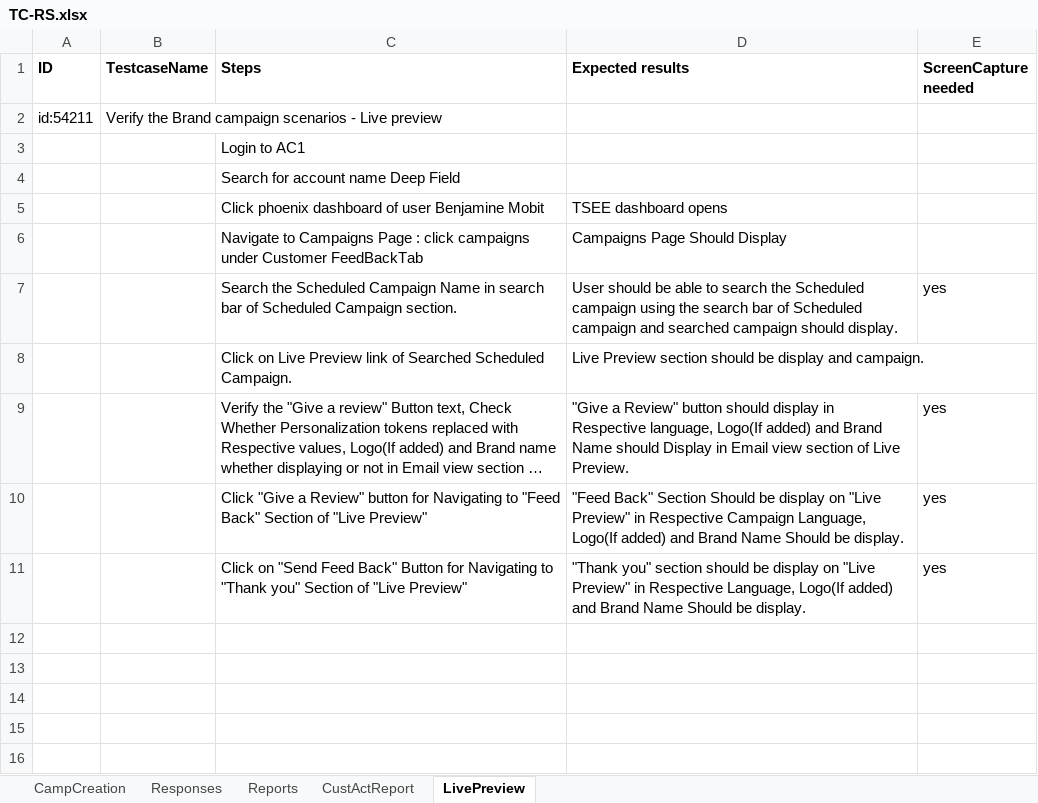
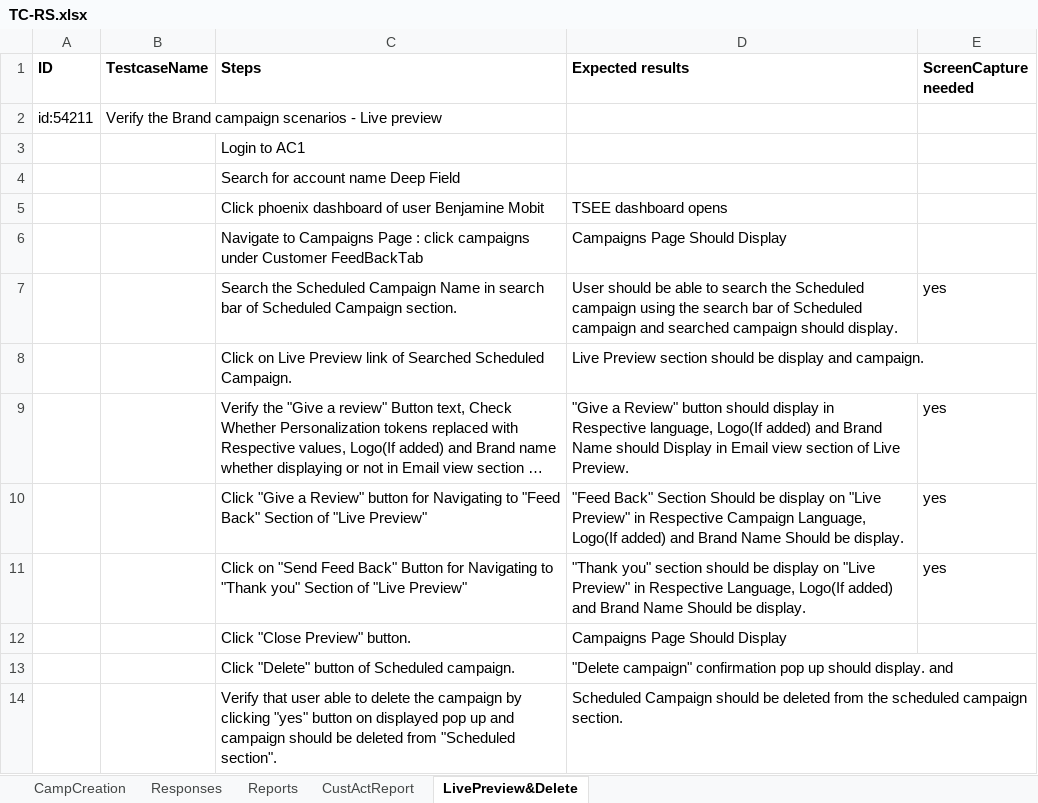
Before and after one commit to DAC-Projects/DACAutomation, an Excel workbook: TC-RS.xlsx, sheet LivePreview&Delete, drawn as a sheet; long unchanged cells end in …; values as stored, in another font and other column widths than the file's, no borders; the diff names each change by its address in the sheet, - before the commit and + after, or states it on an @@ line.

Commit message:
imlemented Data Driven for RS creation campaign java file

```diff
--- a/TC-RS.xlsx (sheet LivePreview&Delete)
+++ b/TC-RS.xlsx (sheet LivePreview&Delete)
-sheet tab: LivePreview
+sheet tab: LivePreview&Delete
+row 12:  |  | Click "Close Preview" button. | Campaigns Page Should Display
+row 13:  |  | Click "Delete" button of Scheduled campaign. | "Delete campaign" confirmation pop up should display. and
+row 14:  |  | Verify that user able to delete the campaign by clicking "yes" button on displayed pop up and campaign should be deleted from "Scheduled section". | Scheduled Campaign should be deleted from the scheduled campaign section.
```
Also changed, not shown: sheet CampCreation, 11 other files.
